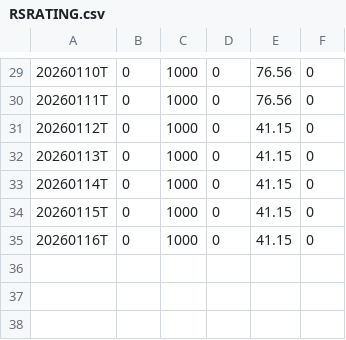
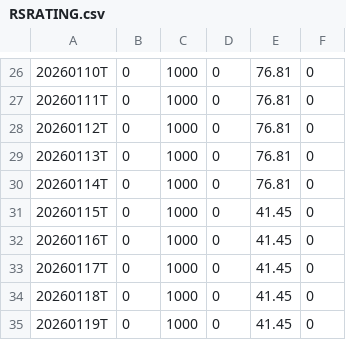
Before and after one commit to dhruvisha0518/output, a CSV file: output/RSRATING.csv, drawn as a sheet; only a part is shown, gaps mark what is left out; the diff covers the shown part only.

```diff
--- a/output/RSRATING.csv
+++ b/output/RSRATING.csv
@@ -29,7 +26,10 @@
-20260110T,0,1000,0,76.56,0
-20260111T,0,1000,0,76.56,0
-20260112T,0,1000,0,41.15,0
-20260113T,0,1000,0,41.15,0
-20260114T,0,1000,0,41.15,0
-20260115T,0,1000,0,41.15,0
-20260116T,0,1000,0,41.15,0
+20260110T,0,1000,0,76.81,0
+20260111T,0,1000,0,76.81,0
+20260112T,0,1000,0,76.81,0
+20260113T,0,1000,0,76.81,0
+20260114T,0,1000,0,76.81,0
+20260115T,0,1000,0,41.45,0
+20260116T,0,1000,0,41.45,0
+20260117T,0,1000,0,41.45,0
+20260118T,0,1000,0,41.45,0
+20260119T,0,1000,0,41.45,0
```
Also changed, not shown: 3 removed rows and 25 edited cells elsewhere in this file, output/rs_industries.csv, output/rs_stocks_part1.csv, 2 other files.
